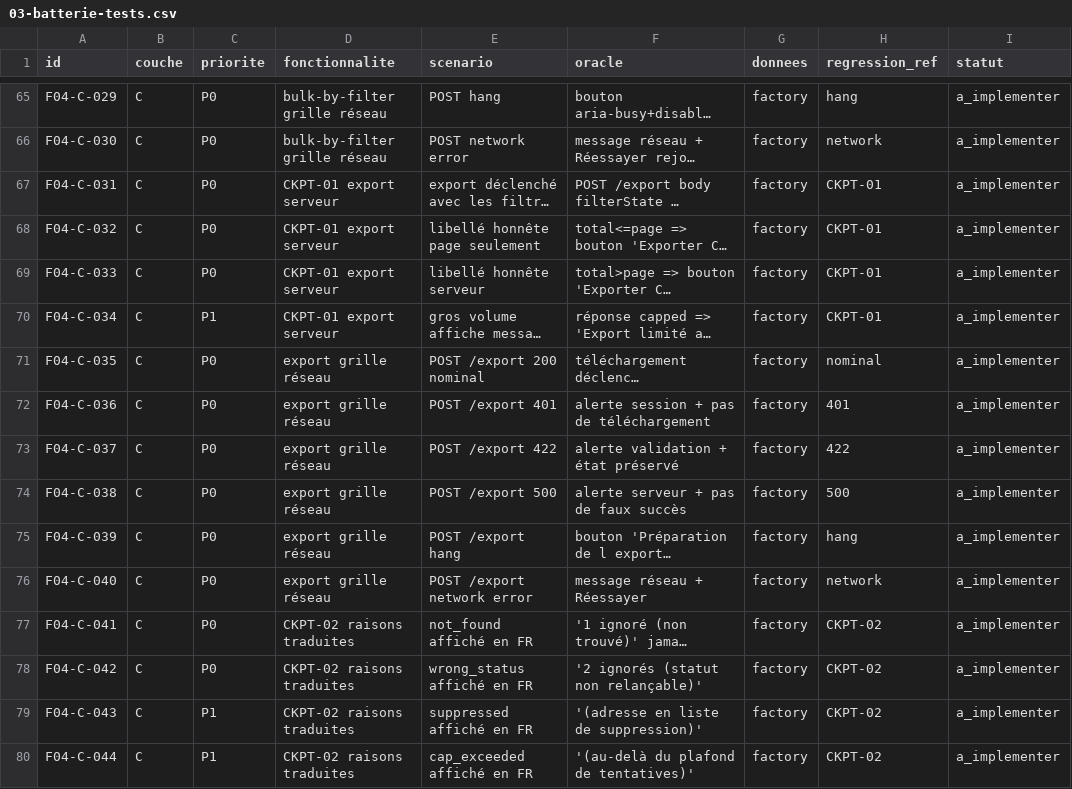
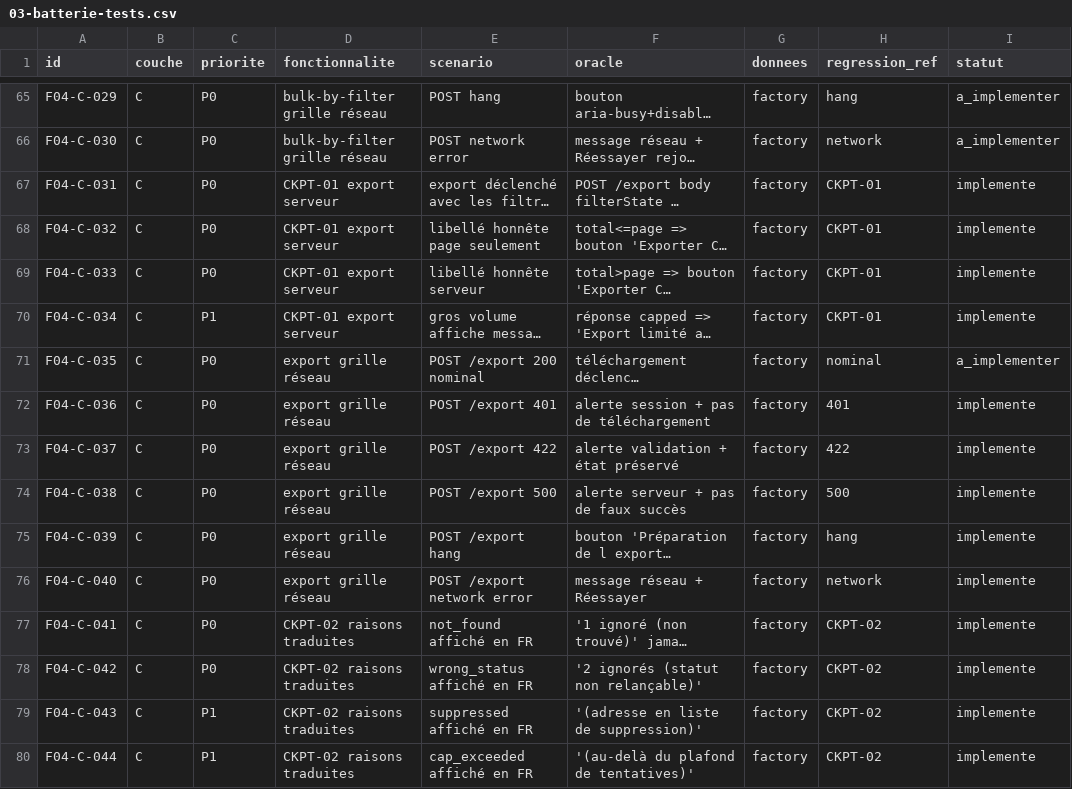
Before and after one commit to elazharjebbari/Femiglow, a CSV file: docs/emailing/audit-ux-interfaces-2026-06/technique/fonctionnalites/F04-cockpit-transactionnel/03-batterie-tests.csv, drawn as a sheet; only a part is shown, gaps mark what is left out; long unchanged cells end in …; the diff covers the shown part only; the diff names each change by its address in the sheet, - before the commit and + after, or states it on an @@ line.

```diff
--- a/docs/emailing/audit-ux-interfaces-2026-06/technique/fonctionnalites/F04-cockpit-transactionnel/03-batterie-tests.csv
+++ b/docs/emailing/audit-ux-interfaces-2026-06/technique/fonctionnalites/F04-cockpit-transactionnel/03-batterie-tests.csv
-I67:I70 (statut): a_implementer
+I67:I70 (statut): implemente
-I72:I80 (statut): a_implementer
+I72:I80 (statut): implemente
```
Also changed, not shown: 56 edited cells elsewhere in this file, 18 other files.
